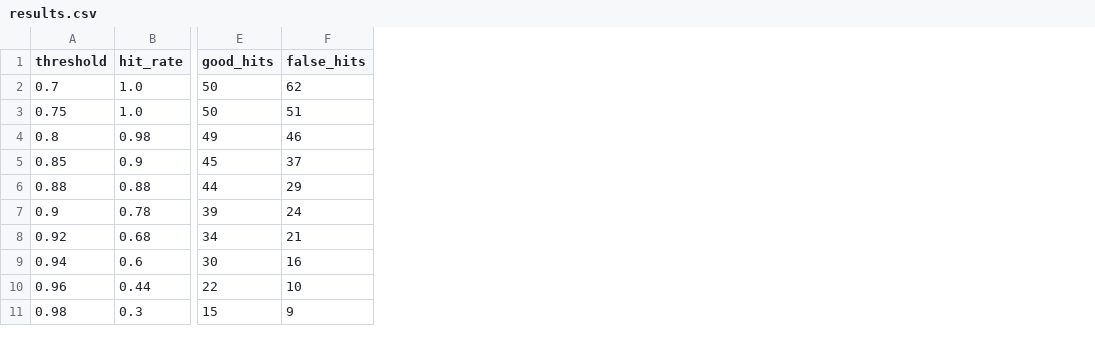
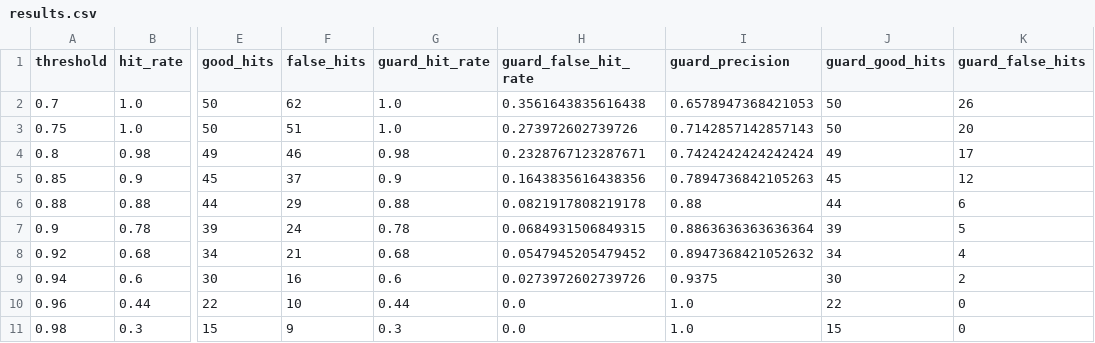
Before and after one commit to rishitamimmithi/llm-gateway, a CSV file: eval/results.csv, drawn as a sheet; only a part is shown, gaps mark what is left out; the diff names each change by its address in the sheet, - before the commit and + after, or states it on an @@ line.

Commit message:
feat: add guard checks before semantic cache hits and a hold-out eval set

```diff
--- a/eval/results.csv
+++ b/eval/results.csv
+column G (guard_hit_rate), rows 2-11: 1.0 | 1.0 | 0.98 | 0.9 | 0.88 | 0.78 | 0.68 | 0.6 | 0.44 | 0.3
+column H (guard_false_hit_rate), rows 2-11: 0.3561643835616438 | 0.273972602739726 | 0.2328767123287671 | 0.1643835616438356 | 0.0821917808219178 | 0.0684931506849315 | 0.0547945205479452 | 0.0273972602739726 | 0.0 | 0.0
+column I (guard_precision), rows 2-11: 0.6578947368421053 | 0.7142857142857143 | 0.7424242424242424 | 0.7894736842105263 | 0.88 | 0.8863636363636364 | 0.8947368421052632 | 0.9375 | 1.0 | 1.0
+column J (guard_good_hits), rows 2-11: 50 | 50 | 49 | 45 | 44 | 39 | 34 | 30 | 22 | 15
+column K (guard_false_hits), rows 2-11: 26 | 20 | 17 | 12 | 6 | 5 | 4 | 2 | 0 | 0
```
Also changed, not shown: 16 other files.
